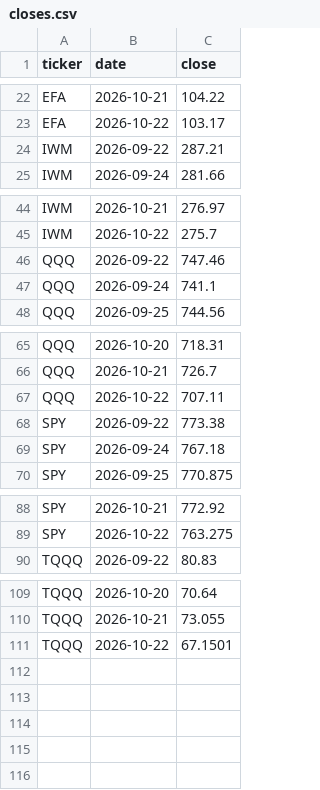
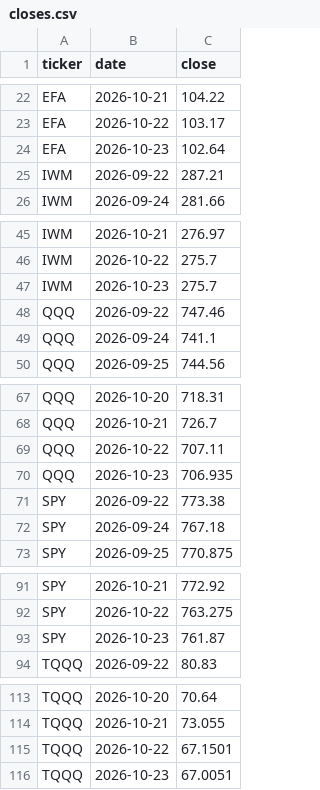
Before and after one commit to Moopheus1/Quant-Records, a CSV file: puts/data/etfs/closes.csv, drawn as a sheet; only a part is shown, gaps mark what is left out.

```diff
--- a/puts/data/etfs/closes.csv
+++ b/puts/data/etfs/closes.csv
@@ -23,2 +23,3 @@ EFA,2026-10-21,104.22
 EFA,2026-10-22,103.17
+EFA,2026-10-23,102.64
 IWM,2026-09-22,287.21
@@ -45,2 +46,3 @@ IWM,2026-10-21,276.97
 IWM,2026-10-22,275.7
+IWM,2026-10-23,275.7
 QQQ,2026-09-22,747.46
@@ -67,2 +69,3 @@ QQQ,2026-10-21,726.7
 QQQ,2026-10-22,707.11
+QQQ,2026-10-23,706.935
 SPY,2026-09-22,773.38
@@ -89,2 +92,3 @@ SPY,2026-10-21,772.92
 SPY,2026-10-22,763.275
+SPY,2026-10-23,761.87
 TQQQ,2026-09-22,80.83
@@ -111 +115,2 @@ TQQQ,2026-10-21,73.055
 TQQQ,2026-10-22,67.1501
+TQQQ,2026-10-23,67.0051
```
Also changed, not shown: puts/data/etfs/equity.csv, puts/data/etfs/ledger.csv, 5 other files.
